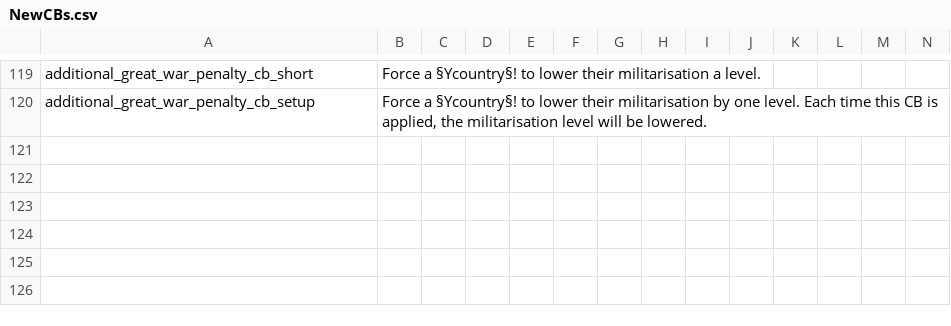
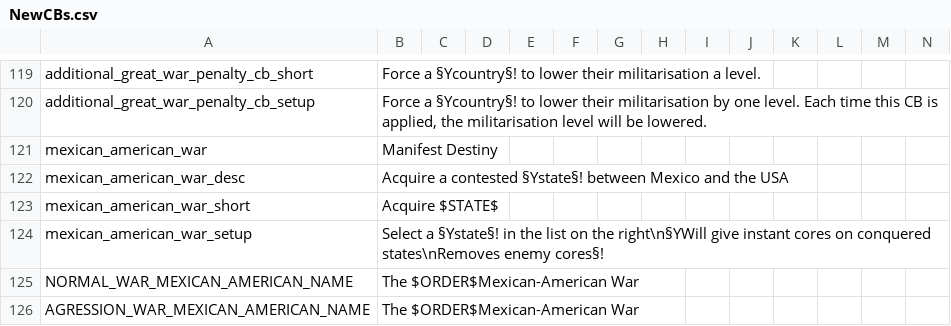
Before and after one commit to GeneralTownes/Historical_MP_Series_Vic2, a CSV file: HMPS/localisation/NewCBs.csv, drawn as a sheet; only a part is shown, gaps mark what is left out; the diff names each change by its address in the sheet, - before the commit and + after, or states it on an @@ line.

Commit message:
Mexican American War & Machine Parts
- Mexican-American War done on CBs and auto adding / removing cores
- Machine parts factories built with only raw goods

```diff
--- a/HMPS/localisation/NewCBs.csv
+++ b/HMPS/localisation/NewCBs.csv
+row 121: mexican_american_war | Manifest Destiny
+row 122: mexican_american_war_desc | Acquire a contested §Ystate§! between Mexico and the USA
+row 123: mexican_american_war_short | Acquire $STATE$
+row 124: mexican_american_war_setup | Select a §Ystate§! in the list on the right\n§YWill give instant cores on conquered states\nRemoves enemy cores§!
+row 125: NORMAL_WAR_MEXICAN_AMERICAN_NAME | The $ORDER$Mexican-American War
+row 126: AGRESSION_WAR_MEXICAN_AMERICAN_NAME | The $ORDER$Mexican-American War
```
Also changed, not shown: HMPS/localisation/0000_mine.csv, HMPS/localisation/00_HPM_decisions.csv, 6 other files.
